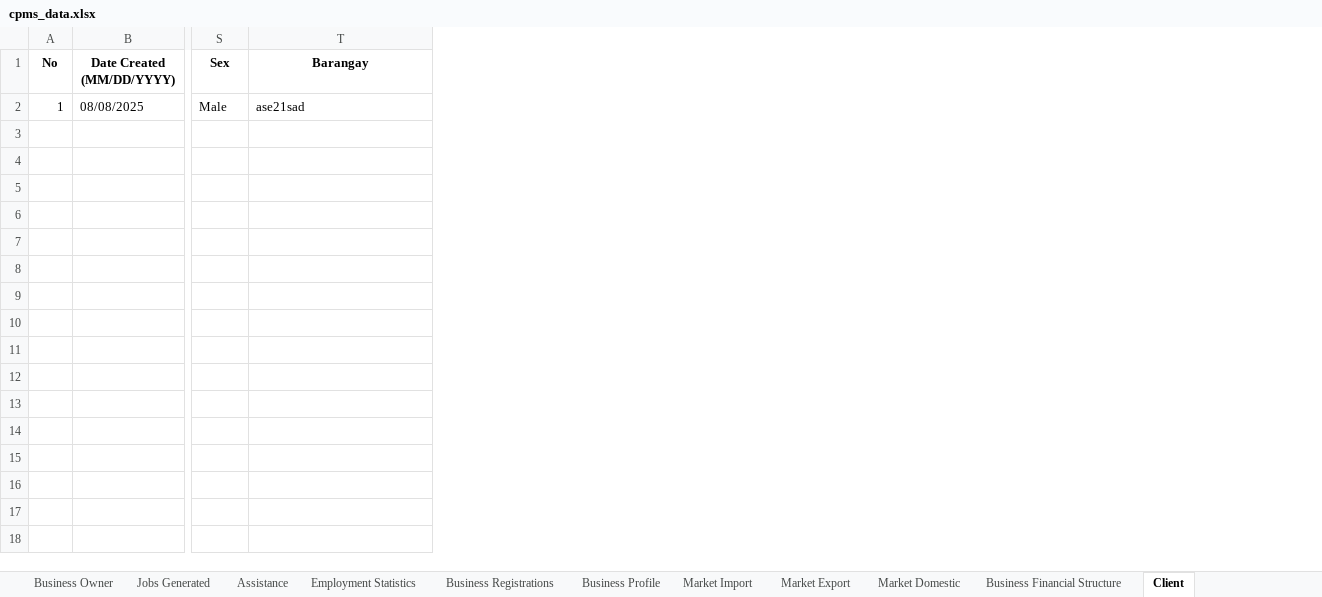
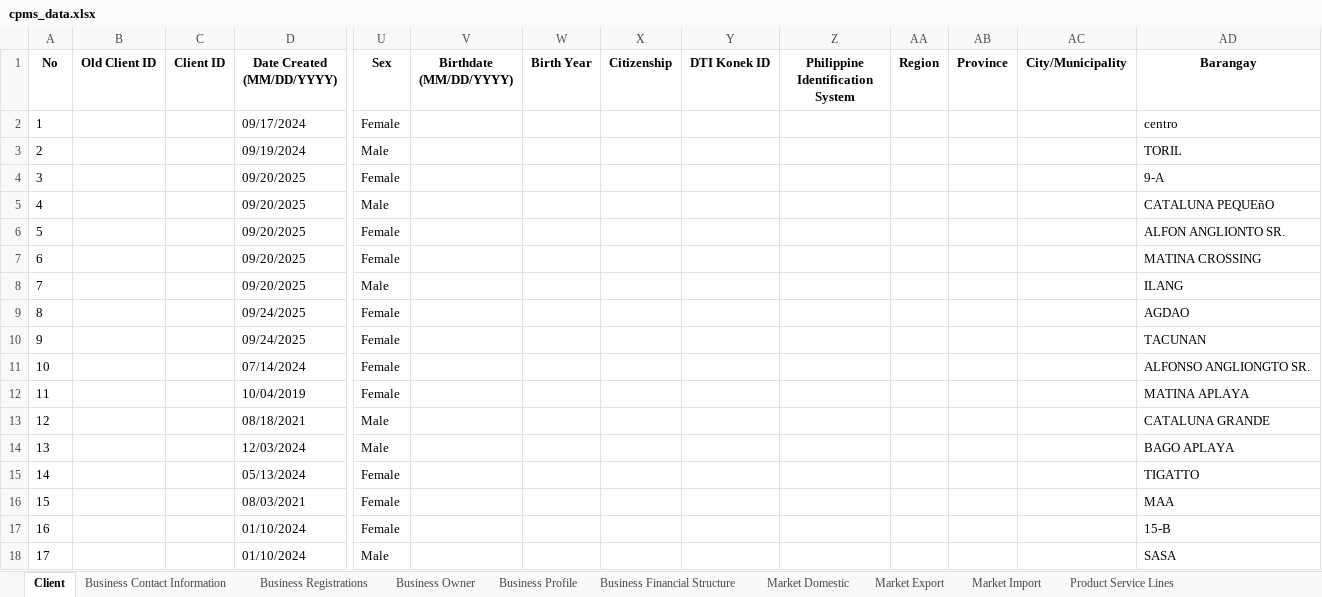
Before and after one commit to aaronMFbales/cpms, an Excel workbook: data/cpms_data.xlsx, sheet Client, drawn as a sheet; only a part is shown, gaps mark what is left out; values as stored, in another font and other column widths than the file's, no borders; removed rows and columns are numbered as before the commit, all else as after; rows hold the shown columns only; the diff covers the shown part only; the diff names each change by its address in the sheet, - before the commit and + after, or states it on an @@ line.

Commit message:
Enhanced dashboard with comprehensive global search functionality
- Added professional global search across all Excel sheets
- Implemented real-time search results with sheet navigation
- Added sample data population (35+ client records) from Excel
- Created clean search results display with clickable navigation
- Fixed search state management and navigation flow
- Added search result hiding after navigation for better UX
- Improved dashboard styling and user experience

```diff
--- a/data/cpms_data.xlsx (sheet Client)
+++ b/data/cpms_data.xlsx (sheet Client)
@@ sheet tab order changed: Client | Business Contact Information | Business Registrations | Business Owner | Business Profile | Business Financial Structure | Market Domestic | Market Export | Market Import | Product Service Lines @@
+column B (Old Client ID), empty
+column C (Client ID), empty
+column V (Birthdate (MM/DD/YYYY)), empty
+column W (Birth Year), empty
+column X (Citizenship), empty
+column Y (DTI Konek ID), empty
+column Z (Philippine Identification System), empty
+column AA (Region), empty
+column AB (Province), empty
+column AC (City/Municipality), empty
-row 2: 1 | 08/08/2025 | Male | ase21sad
+row 2: 1 |  |  | 09/17/2024 | Female |  |  |  |  |  |  |  |  | centro
+row 3: 2 |  |  | 09/19/2024 | Male |  |  |  |  |  |  |  |  | TORIL
+row 4: 3 |  |  | 09/20/2025 | Female |  |  |  |  |  |  |  |  | 9-A
+row 5: 4 |  |  | 09/20/2025 | Male |  |  |  |  |  |  |  |  | CATALUNA PEQUEñO
+row 6: 5 |  |  | 09/20/2025 | Female |  |  |  |  |  |  |  |  | ALFON ANGLIONTO SR.
+row 7: 6 |  |  | 09/20/2025 | Female |  |  |  |  |  |  |  |  | MATINA CROSSING
+row 8: 7 |  |  | 09/20/2025 | Male |  |  |  |  |  |  |  |  | ILANG
+row 9: 8 |  |  | 09/24/2025 | Female |  |  |  |  |  |  |  |  | AGDAO
+row 10: 9 |  |  | 09/24/2025 | Female |  |  |  |  |  |  |  |  | TACUNAN
+row 11: 10 |  |  | 07/14/2024 | Female |  |  |  |  |  |  |  |  | ALFONSO ANGLIONGTO SR.
+row 12: 11 |  |  | 10/04/2019 | Female |  |  |  |  |  |  |  |  | MATINA APLAYA
+row 13: 12 |  |  | 08/18/2021 | Male |  |  |  |  |  |  |  |  | CATALUNA GRANDE
+row 14: 13 |  |  | 12/03/2024 | Male |  |  |  |  |  |  |  |  | BAGO APLAYA
+row 15: 14 |  |  | 05/13/2024 | Female |  |  |  |  |  |  |  |  | TIGATTO
+row 16: 15 |  |  | 08/03/2021 | Female |  |  |  |  |  |  |  |  | MAA
+row 17: 16 |  |  | 01/10/2024 | Female |  |  |  |  |  |  |  |  | 15-B
+row 18: 17 |  |  | 01/10/2024 | Male |  |  |  |  |  |  |  |  | SASA
```
Also changed, not shown: 18 added rows elsewhere in this sheet, sheet Business Owner, sheet Assistance, sheet Business Contact Information, sheet Business Profile, sheet Business Registrations, sheet Employment Statistics, 6 more sheets, 3 other files.
